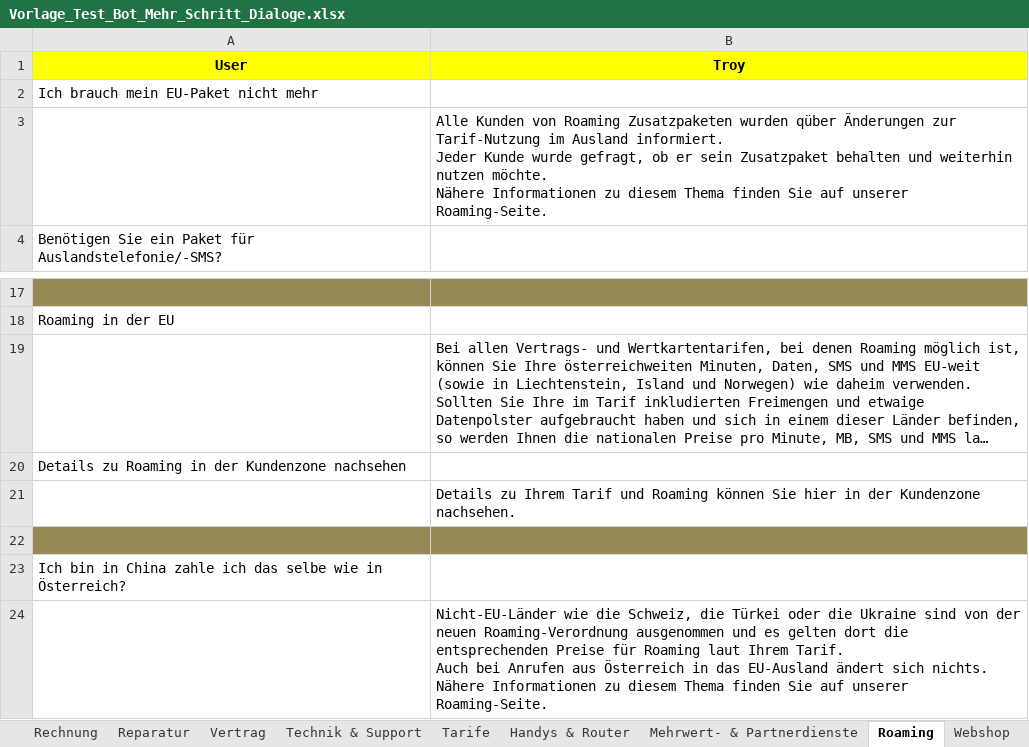
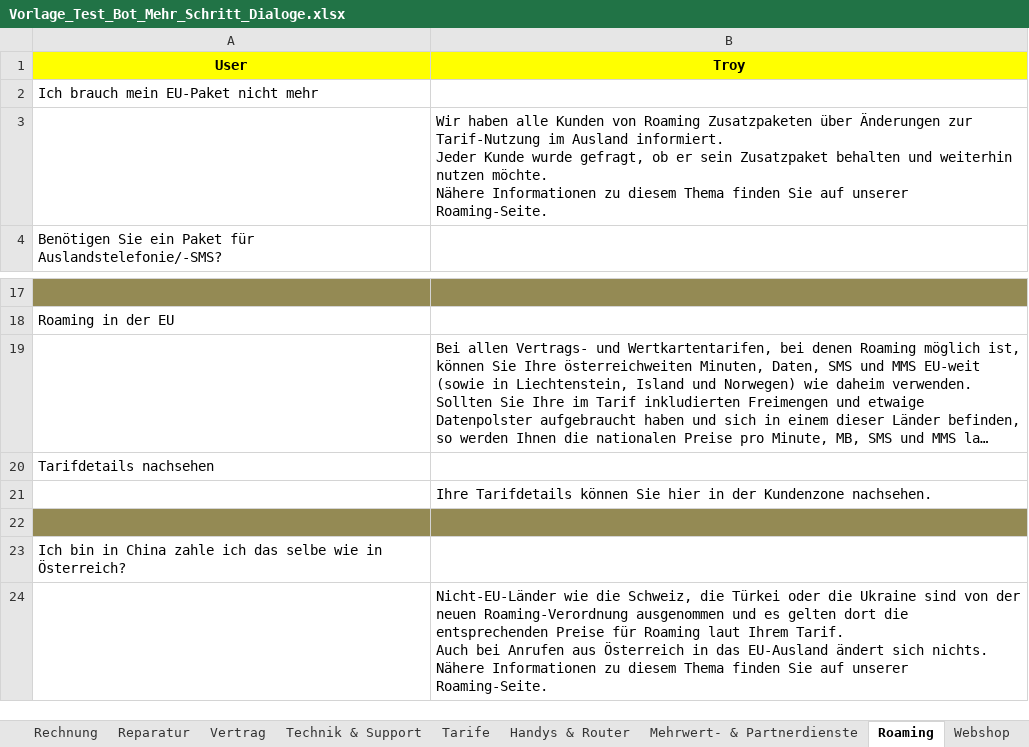
Before and after one commit to codeforequity-at/botium-bindings, an Excel workbook: samples/xlsx/spec/convo/Vorlage_Test_Bot_Mehr_Schritt_Dialoge.xlsx, sheet Roaming, drawn as a sheet; only a part is shown, gaps mark what is left out; long unchanged cells end in …; values as stored, in another font and other column widths than the file's, no borders; the diff names each change by its address in the sheet, - before the commit and + after, or states it on an @@ line.

```diff
--- a/samples/xlsx/spec/convo/Vorlage_Test_Bot_Mehr_Schritt_Dialoge.xlsx (sheet Roaming)
+++ b/samples/xlsx/spec/convo/Vorlage_Test_Bot_Mehr_Schritt_Dialoge.xlsx (sheet Roaming)
-B3 (Troy): Alle Kunden von Roaming Zusatzpaketen wurden qüber Änderungen zur…
+B3 (Troy): Wir haben alle Kunden von Roaming Zusatzpaketen über Änderungen zur…
-A20 (User): Details zu Roaming in der Kundenzone nachsehen
+A20 (User): Tarifdetails nachsehen
-B21 (Troy): Details zu Ihrem Tarif und Roaming können Sie…
+B21 (Troy): Ihre Tarifdetails können Sie…
```
Also changed, not shown: sheet Rufumleitung & Mail, sheet Kündigungs-Dialoge, sheet Passwort-Dialoge, sheet Vertrag, sheet LTE & Netz, sheet Reparatur, 2 more sheets, 1 other file.
